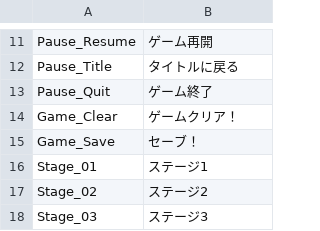
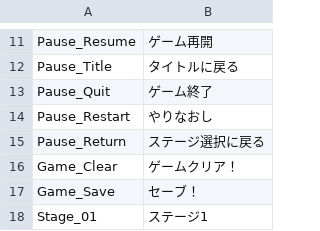
Before and after one commit to rapi0415/CubePets, a CSV file: Resource/SystemTextData.csv, drawn as a sheet; only a part is shown, gaps mark what is left out; the shorter side is filled out with more unchanged rows.

```diff
--- a/Resource/SystemTextData.csv
+++ b/Resource/SystemTextData.csv
@@ -13,2 +13,4 @@ Pause_Title,タイトルに戻る
 Pause_Quit,ゲーム終了
+Pause_Restart,やりなおし
+Pause_Return,ステージ選択に戻る
 Game_Clear,ゲームクリア！
```
Also changed, not shown: 14 other files.
